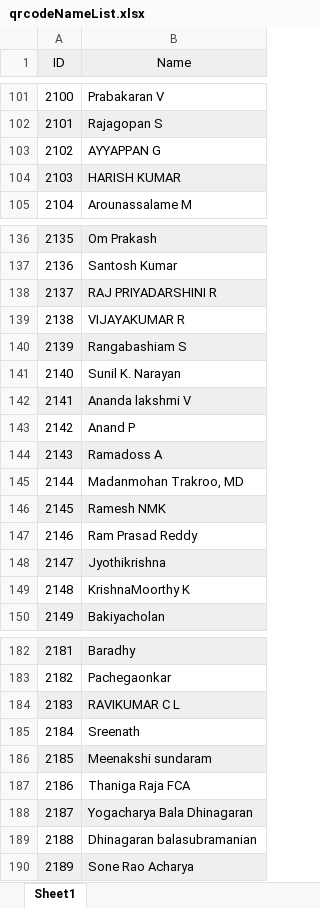
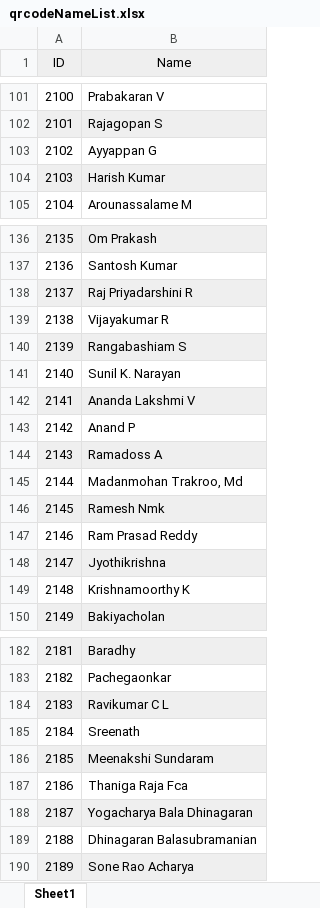
Before and after one commit to jayakumardeveloper/qrscanner, an Excel workbook: qrcodeNameList.xlsx, sheet Sheet1, drawn as a sheet; only a part is shown, gaps mark what is left out; values as stored, in another font and other column widths than the file's, no borders; the diff covers the shown part only; the diff names each change by its address in the sheet, - before the commit and + after, or states it on an @@ line.

```diff
--- a/qrcodeNameList.xlsx (sheet Sheet1)
+++ b/qrcodeNameList.xlsx (sheet Sheet1)
-B103 (Name): AYYAPPAN G
+B103 (Name): Ayyappan G
-B104 (Name): HARISH KUMAR
+B104 (Name): Harish Kumar
-B138 (Name): RAJ PRIYADARSHINI R
+B138 (Name): Raj Priyadarshini R
-B139 (Name): VIJAYAKUMAR R
+B139 (Name): Vijayakumar R
-B142 (Name): Ananda lakshmi V
+B142 (Name): Ananda Lakshmi V
-B145 (Name): Madanmohan Trakroo, MD
+B145 (Name): Madanmohan Trakroo, Md
-B146 (Name): Ramesh NMK
+B146 (Name): Ramesh Nmk
-B149 (Name): KrishnaMoorthy K
+B149 (Name): Krishnamoorthy K
-B184 (Name): RAVIKUMAR C L
+B184 (Name): Ravikumar C L
-B186 (Name): Meenakshi sundaram
+B186 (Name): Meenakshi Sundaram
-B187 (Name): Thaniga Raja FCA
+B187 (Name): Thaniga Raja Fca
-B189 (Name): Dhinagaran balasubramanian
+B189 (Name): Dhinagaran Balasubramanian
```
Also changed, not shown: 103 added rows, 1 moved row and 11 edited cells elsewhere in this sheet.
